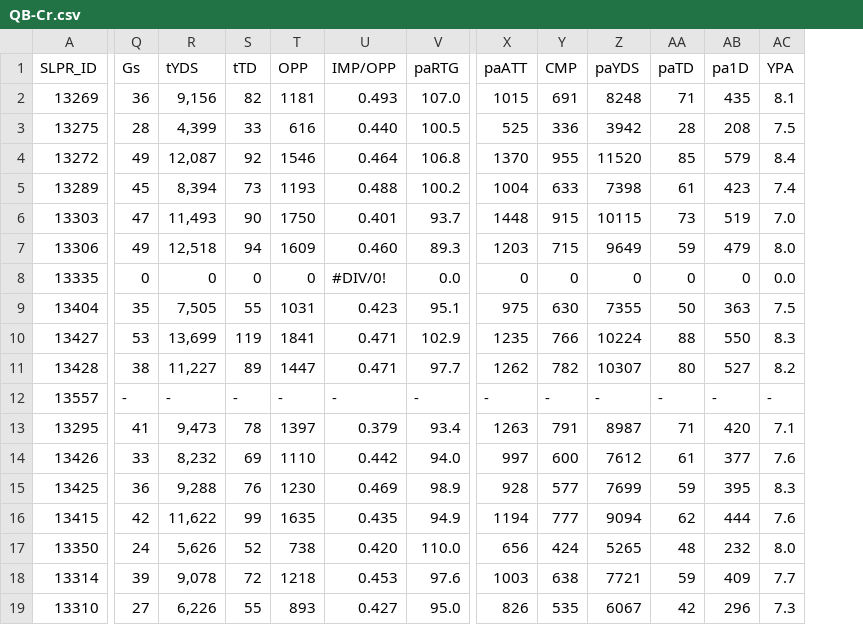
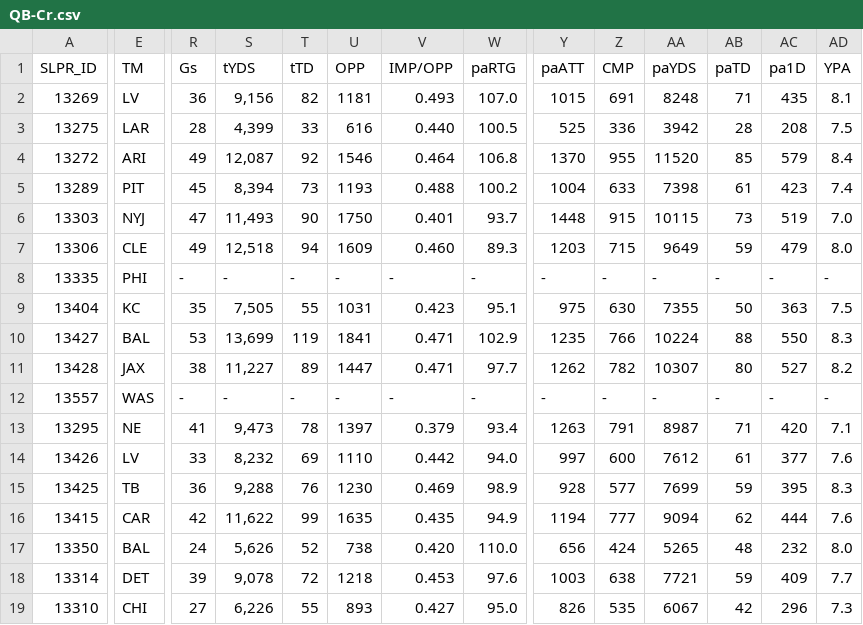
Before and after one commit to oboczarski/DH-P3, a CSV file: DH_P2.53/data/CFB-26Class_CrStats/QB-Cr.csv, drawn as a sheet; only a part is shown, gaps mark what is left out; addresses are those after the commit; the diff covers the shown part only; the diff names each change by its address in the sheet, - before the commit and + after, or states it on an @@ line.

```diff
--- a/DH_P2.53/data/CFB-26Class_CrStats/QB-Cr.csv
+++ b/DH_P2.53/data/CFB-26Class_CrStats/QB-Cr.csv
+column E (TM), rows 2-19: LV | LAR | ARI | PIT | NYJ | CLE | PHI | KC | BAL | JAX | WAS | NE | LV | TB | CAR | BAL | DET | CHI
-R8 (Gs): 0
+R8 (Gs): -
-S8 (tYDS): 0
+S8 (tYDS): -
-T8 (tTD): 0
+T8 (tTD): -
-U8 (OPP): 0
+U8 (OPP): -
-V8 (IMP/OPP): #DIV/0!
+V8 (IMP/OPP): -
-W8 (paRTG): 0.0
+W8 (paRTG): -
-Y8 (paATT): 0
+Y8 (paATT): -
-Z8 (CMP): 0
+Z8 (CMP): -
-AA8 (paYDS): 0
+AA8 (paYDS): -
-AB8 (paTD): 0
+AB8 (paTD): -
-AC8 (pa1D): 0
+AC8 (pa1D): -
-AD8 (YPA): 0.0
+AD8 (YPA): -
```
Also changed, not shown: 9 edited cells elsewhere in this file, DH_P2.53/data/CFB-26Class_CrStats/RB-Cr.csv, DH_P2.53/data/CFB-26Class_CrStats/WT-Cr.csv, 1 other file.
